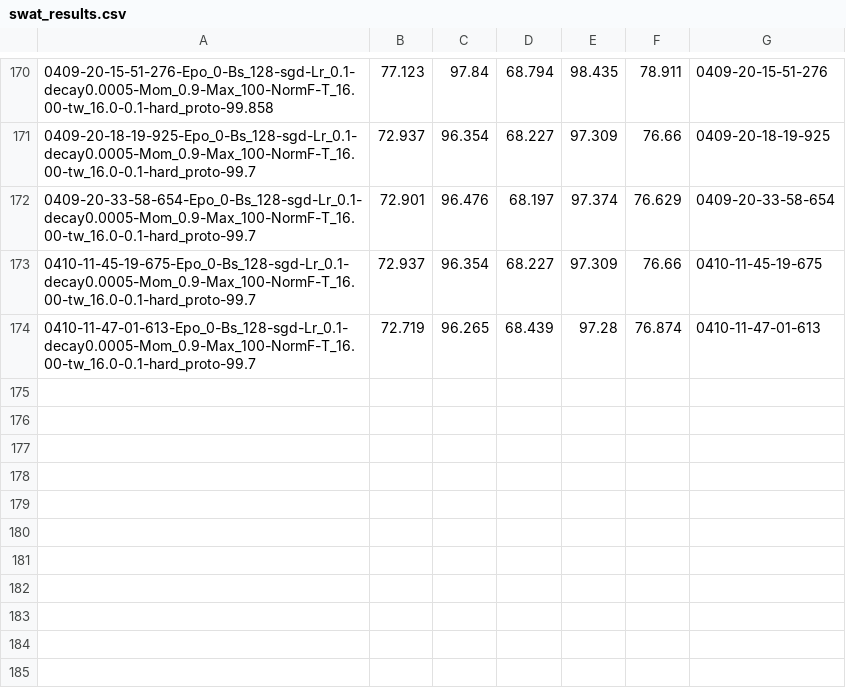
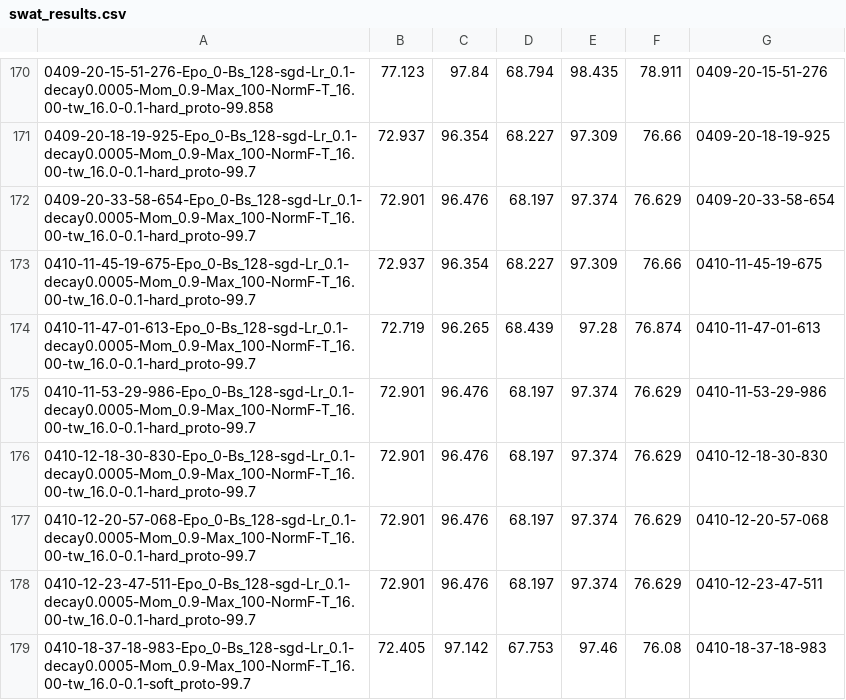
Before and after one commit to apencilofpig/TEEN, a CSV file: results/main/teen/swat_results.csv, drawn as a sheet; only a part is shown, gaps mark what is left out; the diff names each change by its address in the sheet, - before the commit and + after, or states it on an @@ line.

```diff
--- a/results/main/teen/swat_results.csv
+++ b/results/main/teen/swat_results.csv
+row 175: 0410-11-53-29-986-Epo_0-Bs_128-sgd-Lr_0.1-decay0.0005-Mom_0.9-Max_100-NormF-T_16.00-tw_16.0-0.1-hard_proto-99.7 | 72.901 | 96.476 | 68.197 | 97.374 | 76.629 | 0410-11-53-29-986
+row 176: 0410-12-18-30-830-Epo_0-Bs_128-sgd-Lr_0.1-decay0.0005-Mom_0.9-Max_100-NormF-T_16.00-tw_16.0-0.1-hard_proto-99.7 | 72.901 | 96.476 | 68.197 | 97.374 | 76.629 | 0410-12-18-30-830
+row 177: 0410-12-20-57-068-Epo_0-Bs_128-sgd-Lr_0.1-decay0.0005-Mom_0.9-Max_100-NormF-T_16.00-tw_16.0-0.1-hard_proto-99.7 | 72.901 | 96.476 | 68.197 | 97.374 | 76.629 | 0410-12-20-57-068
+row 178: 0410-12-23-47-511-Epo_0-Bs_128-sgd-Lr_0.1-decay0.0005-Mom_0.9-Max_100-NormF-T_16.00-tw_16.0-0.1-hard_proto-99.7 | 72.901 | 96.476 | 68.197 | 97.374 | 76.629 | 0410-12-23-47-511
+row 179: 0410-18-37-18-983-Epo_0-Bs_128-sgd-Lr_0.1-decay0.0005-Mom_0.9-Max_100-NormF-T_16.00-tw_16.0-0.1-soft_proto-99.7 | 72.405 | 97.142 | 67.753 | 97.46 | 76.08 | 0410-18-37-18-983
```
Also changed, not shown: results/details/fbo/hai_results.csv, results/details/fbo/swat_results.csv, 21 other files.
